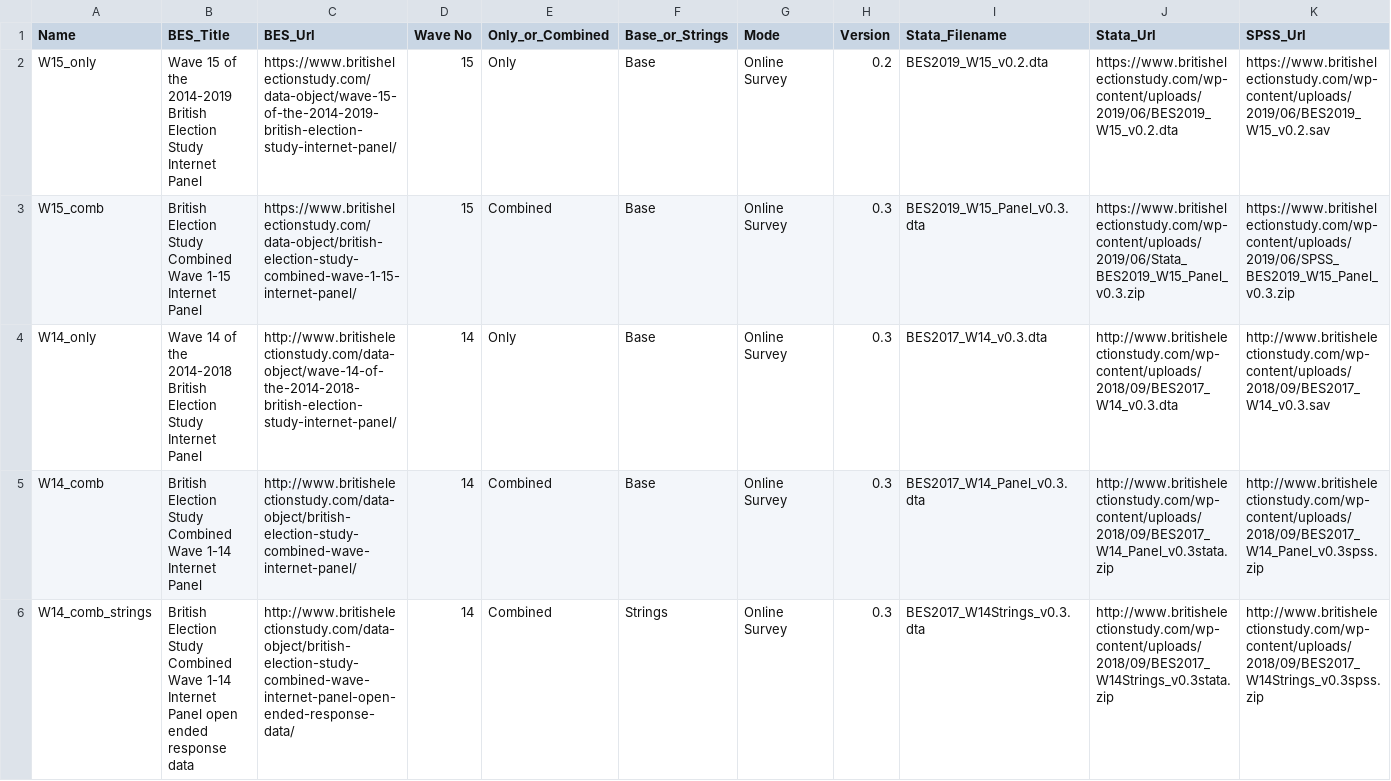
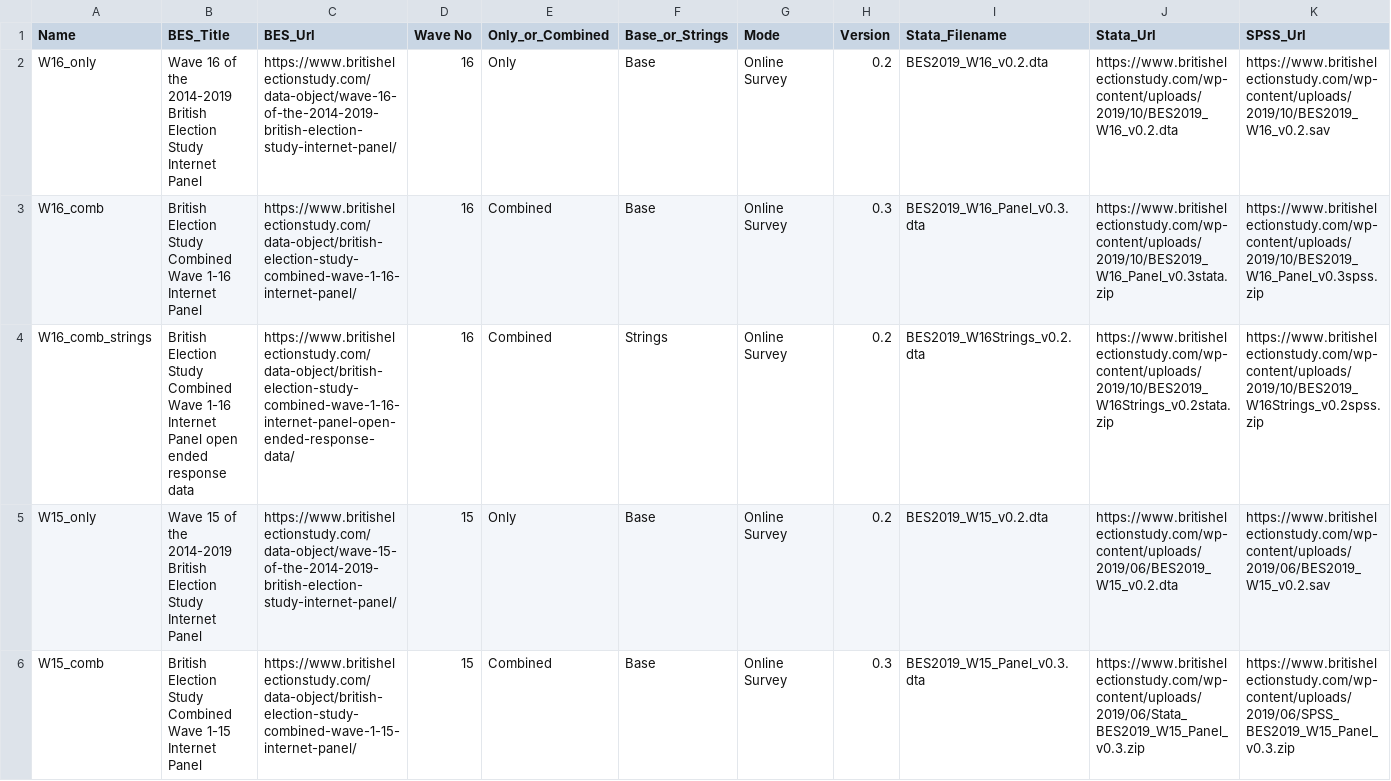
Before and after one commit to MariosRichards/BES_analysis_code, a CSV file: small data files/BES_file_manifest.csv, drawn as a sheet; only a part is shown; the shorter side is filled out with more unchanged rows; rows hold the shown columns only; the diff names each change by its address in the sheet, - before the commit and + after, or states it on an @@ line.

```diff
--- a/small data files/BES_file_manifest.csv
+++ b/small data files/BES_file_manifest.csv
+row 2: W16_only | Wave 16 of the 2014-2019 British Election Study Internet Panel | https://www.britishelectionstudy.com/data-object/wave-16-of-the-2014-2019-british-election-study-internet-panel/ | 16 | Only | Base | Online Survey | 0.2 | BES2019_W16_v0.2.dta | https://www.britishelectionstudy.com/wp-content/uploads/2019/10/BES2019_W16_v0.2.dta | https://www.britishelectionstudy.com/wp-content/uploads/2019/10/BES2019_W16_v0.2.sav
+row 3: W16_comb | British Election Study Combined Wave 1-16 Internet Panel | https://www.britishelectionstudy.com/data-object/british-election-study-combined-wave-1-16-internet-panel/ | 16 | Combined | Base | Online Survey | 0.3 | BES2019_W16_Panel_v0.3.dta | https://www.britishelectionstudy.com/wp-content/uploads/2019/10/BES2019_W16_Panel_v0.3stata.zip | https://www.britishelectionstudy.com/wp-content/uploads/2019/10/BES2019_W16_Panel_v0.3spss.zip
+row 4: W16_comb_strings | British Election Study Combined Wave 1-16 Internet Panel open ended response data | https://www.britishelectionstudy.com/data-object/british-election-study-combined-wave-1-16-internet-panel-open-ended-response-data/ | 16 | Combined | Strings | Online Survey | 0.2 | BES2019_W16Strings_v0.2.dta | https://www.britishelectionstudy.com/wp-content/uploads/2019/10/BES2019_W16Strings_v0.2stata.zip | https://www.britishelectionstudy.com/wp-content/uploads/2019/10/BES2019_W16Strings_v0.2spss.zip
```
Also changed, not shown: small data files/reorder_variable_dict.csv, 35 other files.
